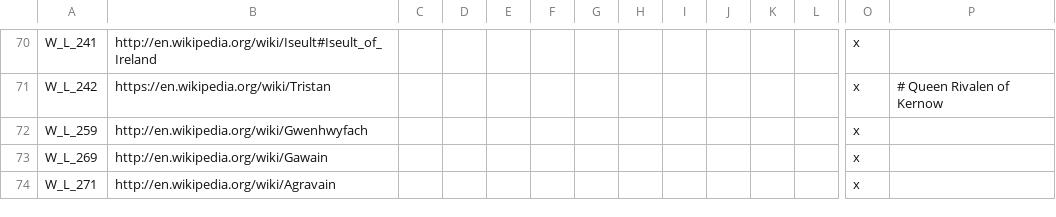
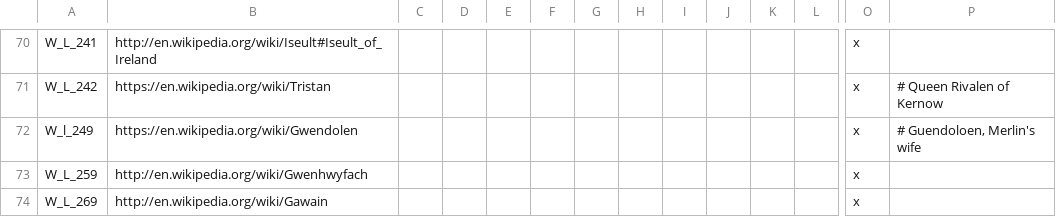
Before and after one commit to DC123456789/Britannia---The-Winter-King, a CSV file: Britannia/localisation/WikipediaLinks.csv, drawn as a sheet; only a part is shown, gaps mark what is left out; the shorter side is filled out with more unchanged rows; rows hold the shown columns only; the diff names each change by its address in the sheet, - before the commit and + after, or states it on an @@ line.

```diff
--- a/Britannia/localisation/WikipediaLinks.csv
+++ b/Britannia/localisation/WikipediaLinks.csv
+row 72: W_l_249 | https://en.wikipedia.org/wiki/Gwendolen |  |  |  |  |  |  |  |  |  |  | x | # Guendoloen, Merlin's wife
```
Also changed, not shown: 18 other files.
